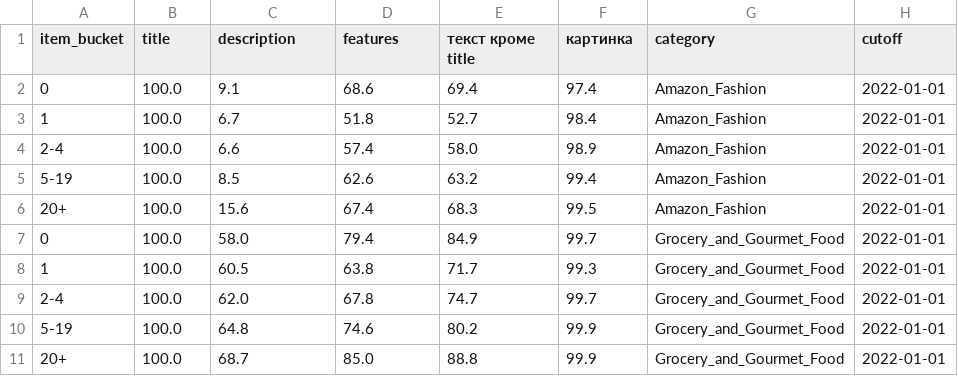
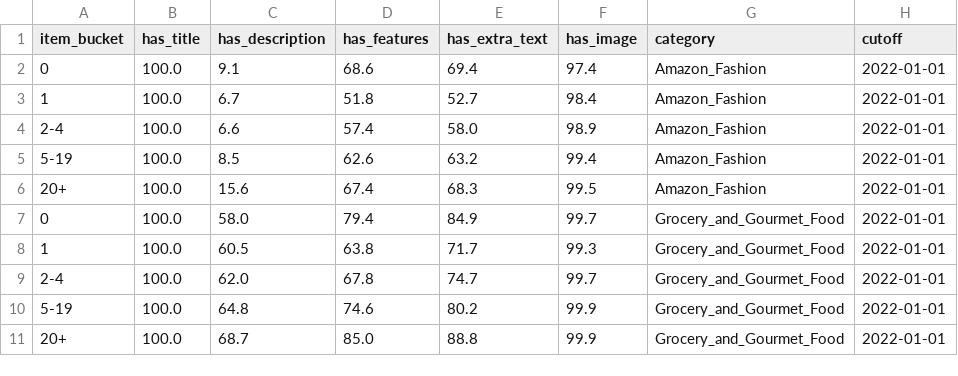
Before and after one commit to LevKhoriak/hse-ai-26-recsys-team-120, a CSV file: reports/eda_coldness_content.csv, drawn as a sheet.

```diff
--- a/reports/eda_coldness_content.csv
+++ b/reports/eda_coldness_content.csv
@@ -1,2 +1,2 @@
-item_bucket,title,description,features,текст кроме title,картинка,category,cutoff
+item_bucket,has_title,has_description,has_features,has_extra_text,has_image,category,cutoff
 0,100.0,9.1,68.6,69.4,97.4,Amazon_Fashion,2022-01-01
```
Also changed, not shown: reports/eda_coldness_content_test.csv, reports/eda_coldness_coverage.csv, 1 other file.
